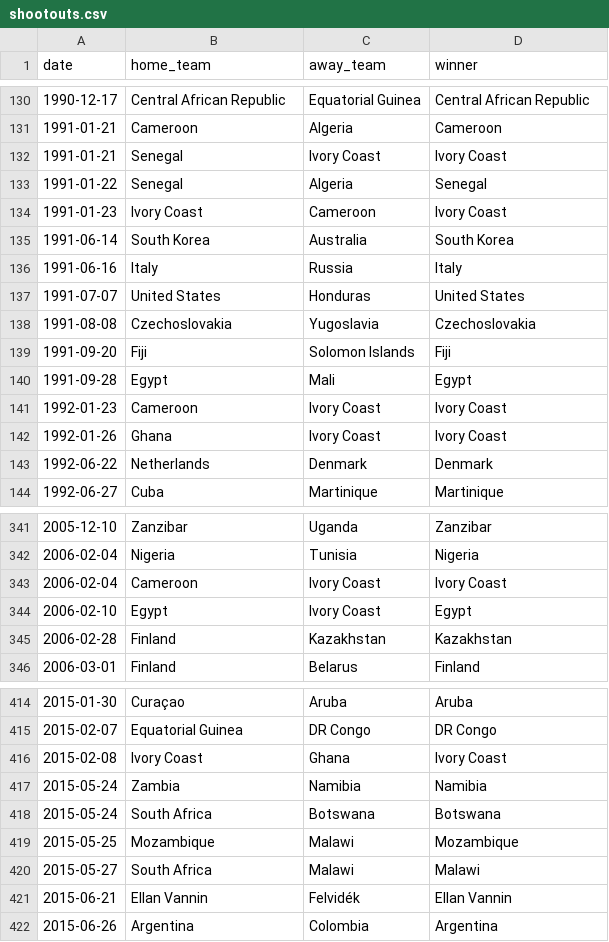
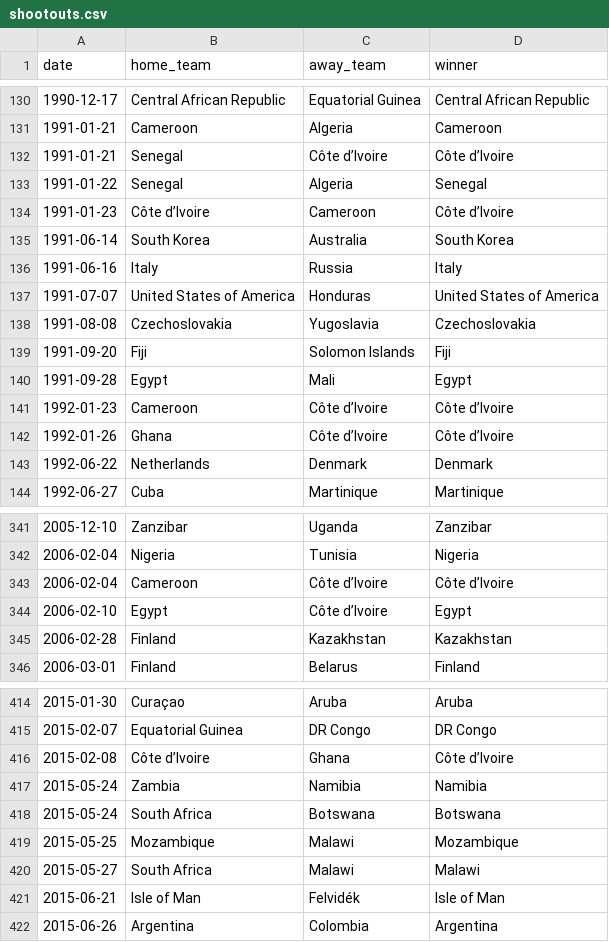
Before and after one commit to jupyrdf/ipyforcegraph, a CSV file: examples/datasets/futbol_raw_datasets/shootouts.csv, drawn as a sheet; only a part is shown, gaps mark what is left out; the diff covers the shown part only.

Commit message:
Added country information to the nodes in the futbol datasets, had to modify the CSVs to match names

```diff
--- a/examples/datasets/futbol_raw_datasets/shootouts.csv
+++ b/examples/datasets/futbol_raw_datasets/shootouts.csv
@@ -131,8 +131,8 @@ date,home_team,away_team,winner
 1991-01-21,Cameroon,Algeria,Cameroon
-1991-01-21,Senegal,Ivory Coast,Ivory Coast
+1991-01-21,Senegal,Côte d’Ivoire,Côte d’Ivoire
 1991-01-22,Senegal,Algeria,Senegal
-1991-01-23,Ivory Coast,Cameroon,Ivory Coast
+1991-01-23,Côte d’Ivoire,Cameroon,Côte d’Ivoire
 1991-06-14,South Korea,Australia,South Korea
 1991-06-16,Italy,Russia,Italy
-1991-07-07,United States,Honduras,United States
+1991-07-07,United States of America,Honduras,United States of America
 1991-08-08,Czechoslovakia,Yugoslavia,Czechoslovakia
@@ -140,4 +140,4 @@ date,home_team,away_team,winner
 1991-09-28,Egypt,Mali,Egypt
-1992-01-23,Cameroon,Ivory Coast,Ivory Coast
-1992-01-26,Ghana,Ivory Coast,Ivory Coast
+1992-01-23,Cameroon,Côte d’Ivoire,Côte d’Ivoire
+1992-01-26,Ghana,Côte d’Ivoire,Côte d’Ivoire
 1992-06-22,Netherlands,Denmark,Denmark
@@ -342,4 +342,4 @@ date,home_team,away_team,winner
 2006-02-04,Nigeria,Tunisia,Nigeria
-2006-02-04,Cameroon,Ivory Coast,Ivory Coast
-2006-02-10,Egypt,Ivory Coast,Egypt
+2006-02-04,Cameroon,Côte d’Ivoire,Côte d’Ivoire
+2006-02-10,Egypt,Côte d’Ivoire,Egypt
 2006-02-28,Finland,Kazakhstan,Kazakhstan
@@ -415,3 +415,3 @@ date,home_team,away_team,winner
 2015-02-07,Equatorial Guinea,DR Congo,DR Congo
-2015-02-08,Ivory Coast,Ghana,Ivory Coast
+2015-02-08,Côte d’Ivoire,Ghana,Côte d’Ivoire
 2015-05-24,Zambia,Namibia,Namibia
@@ -420,3 +420,3 @@ date,home_team,away_team,winner
 2015-05-27,South Africa,Malawi,Malawi
-2015-06-21,Ellan Vannin,Felvidék,Ellan Vannin
+2015-06-21,Isle of Man,Felvidék,Isle of Man
 2015-06-26,Argentina,Colombia,Argentina
```
Also changed, not shown: 24 edited cells elsewhere in this file, 5 other files.
